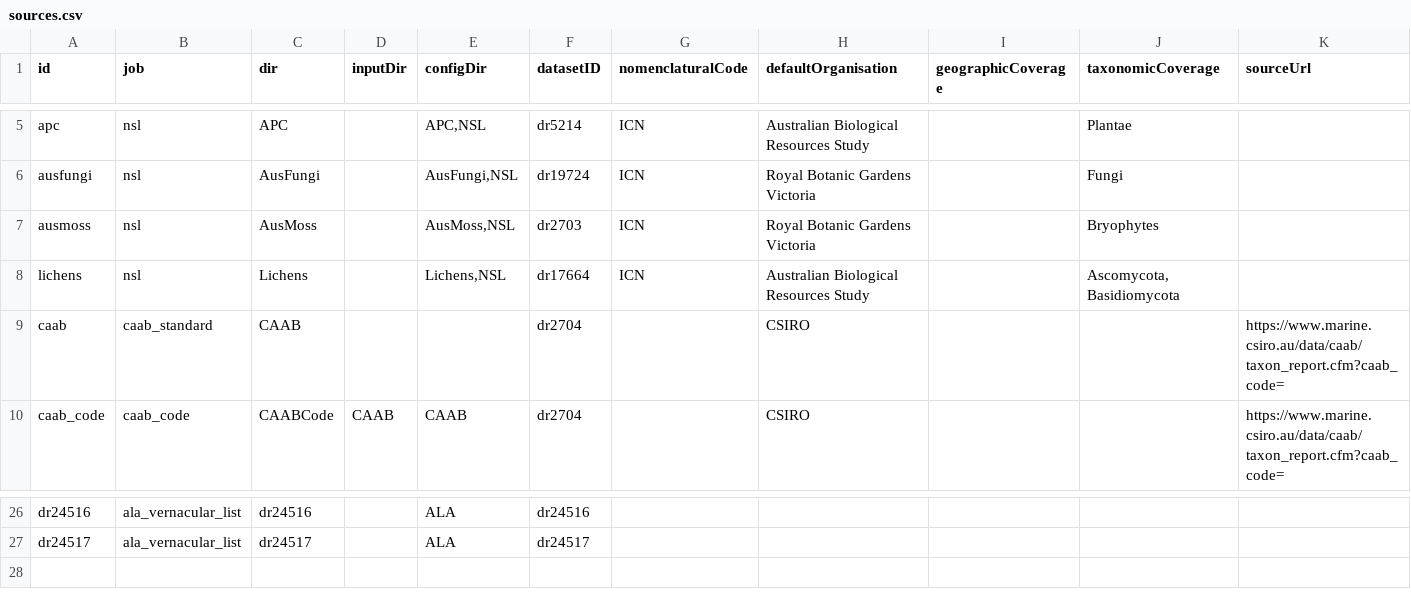
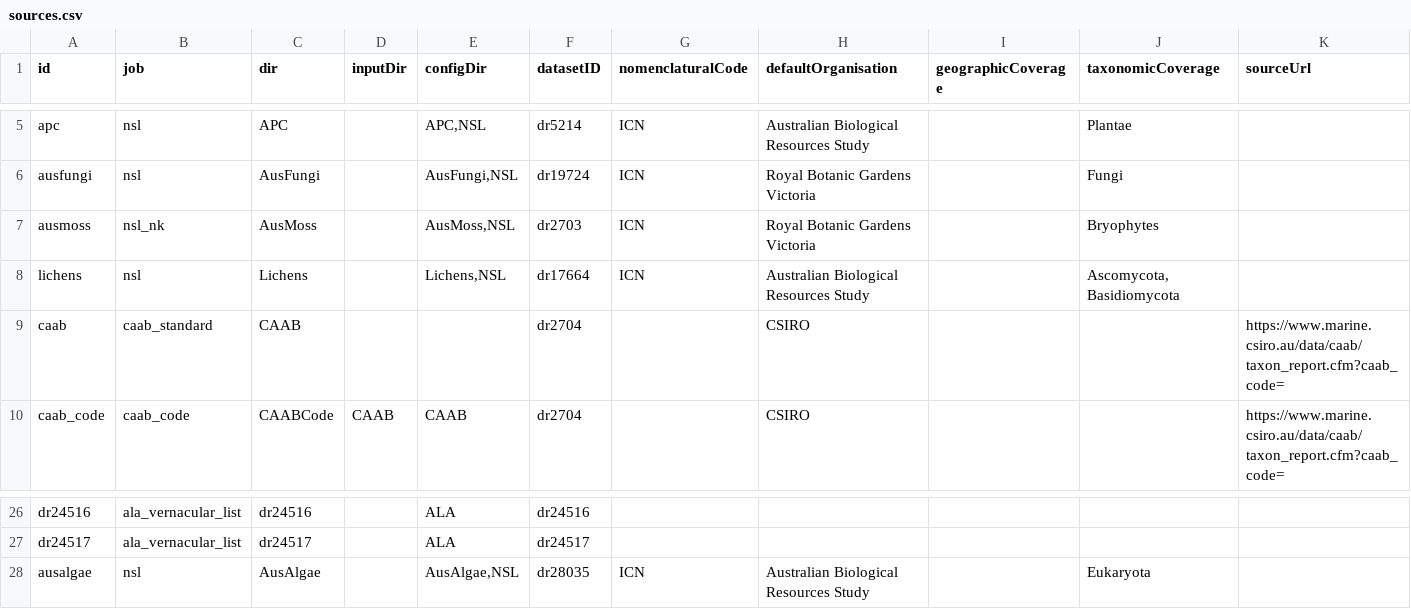
Before and after one commit to AtlasOfLivingAustralia/name-preprocessing, a CSV file: data/config/sources.csv, drawn as a sheet; only a part is shown, gaps mark what is left out; rows hold the shown columns only; the diff names each change by its address in the sheet, - before the commit and + after, or states it on an @@ line.

```diff
--- a/data/config/sources.csv
+++ b/data/config/sources.csv
-B7 (job): nsl
+B7 (job): nsl_nk
+row 28: ausalgae | nsl | AusAlgae |  | AusAlgae,NSL | dr28035 | ICN | Australian Biological Resources Study |  | Eukaryota
```
Also changed, not shown: data/config/CoL/Accepted_Kingdoms_Extra.csv, data/config/NSL/ranks.csv, 11 other files.
